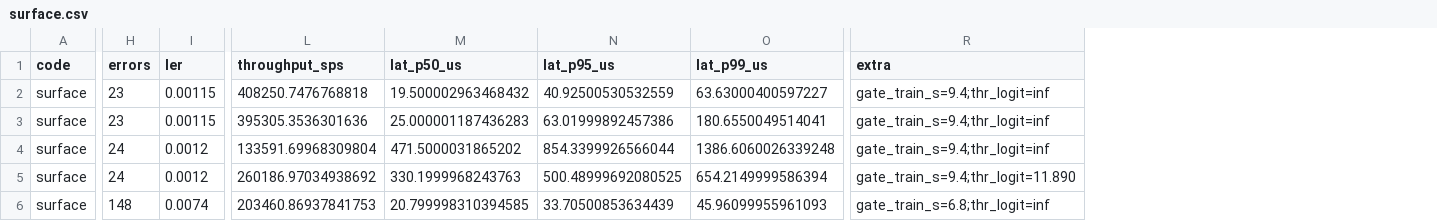
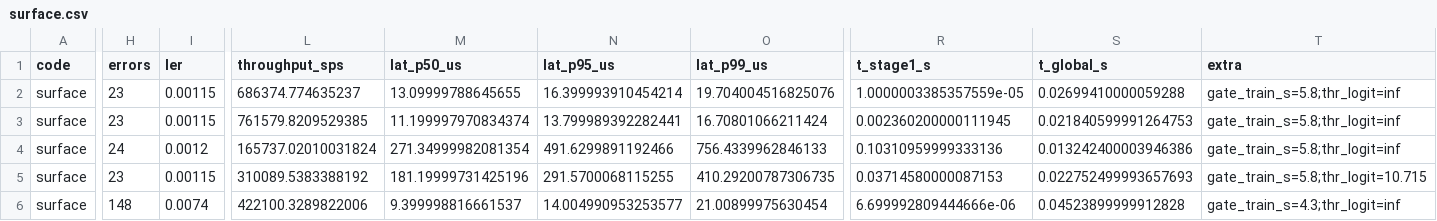
Before and after one commit to Rhytam23/ccn, a CSV file: results/local-cpu/surface.csv, drawn as a sheet; only a part is shown, gaps mark what is left out; addresses are those after the commit; the diff covers the shown part only; the diff names each change by its address in the sheet, - before the commit and + after, or states it on an @@ line.

Commit message:
Add NVIDIA Ising head-to-head adapter, dense CUDA path, stage timing, docs

```diff
--- a/results/local-cpu/surface.csv
+++ b/results/local-cpu/surface.csv
+column R (t_stage1_s), rows 2-6: 1.0000003385357559e-05 | 0.002360200000111945 | 0.10310959999333136 | 0.03714580000087153 | 6.699992809444666e-06
+column S (t_global_s), rows 2-6: 0.02699410000059288 | 0.021840599991264753 | 0.013242400003946386 | 0.022752499993657693 | 0.04523899999912828
-L2 (throughput_sps): 408250.7476768818
+L2 (throughput_sps): 686374.774635237
-M2 (lat_p50_us): 19.500002963468432
+M2 (lat_p50_us): 13.09999788645655
-N2 (lat_p95_us): 40.92500530532559
+N2 (lat_p95_us): 16.399993910454214
-O2 (lat_p99_us): 63.63000400597227
+O2 (lat_p99_us): 19.704004516825076
-T2:T4 (extra): gate_train_s=9.4;thr_logit=inf
+T2:T4 (extra): gate_train_s=5.8;thr_logit=inf
-L3 (throughput_sps): 395305.3536301636
+L3 (throughput_sps): 761579.8209529385
-M3 (lat_p50_us): 25.000001187436283
+M3 (lat_p50_us): 11.199997970834374
-N3 (lat_p95_us): 63.01999892457386
+N3 (lat_p95_us): 13.799989392282441
-O3 (lat_p99_us): 180.6550049514041
+O3 (lat_p99_us): 16.70801066211424
-L4 (throughput_sps): 133591.69968309804
+L4 (throughput_sps): 165737.02010031824
-M4 (lat_p50_us): 471.5000031865202
+M4 (lat_p50_us): 271.34999982081354
-N4 (lat_p95_us): 854.3399926566044
+N4 (lat_p95_us): 491.6299891192466
-O4 (lat_p99_us): 1386.6060026339248
+O4 (lat_p99_us): 756.4339962846133
-H5 (errors): 24
+H5 (errors): 23
-I5 (ler): 0.0012
+I5 (ler): 0.00115
-L5 (throughput_sps): 260186.97034938692
+L5 (throughput_sps): 310089.5383388192
-M5 (lat_p50_us): 330.1999968243763
+M5 (lat_p50_us): 181.19999731425196
-N5 (lat_p95_us): 500.48999692080525
+N5 (lat_p95_us): 291.5700068115255
-O5 (lat_p99_us): 654.2149999586394
+O5 (lat_p99_us): 410.29200787306735
-T5 (extra): gate_train_s=9.4;thr_logit=11.890
+T5 (extra): gate_train_s=5.8;thr_logit=10.715
-L6 (throughput_sps): 203460.86937841753
+L6 (throughput_sps): 422100.3289822006
-M6 (lat_p50_us): 20.799998310394585
+M6 (lat_p50_us): 9.399998816661537
-N6 (lat_p95_us): 33.70500853634439
+N6 (lat_p95_us): 14.004990953253577
-O6 (lat_p99_us): 45.96099955961093
+O6 (lat_p99_us): 21.00899975630454
-T6 (extra): gate_train_s=6.8;thr_logit=inf
+T6 (extra): gate_train_s=4.3;thr_logit=inf
```
Also changed, not shown: 58 edited cells elsewhere in this file, results/local-cpu/qldpc.csv, 25 other files.
